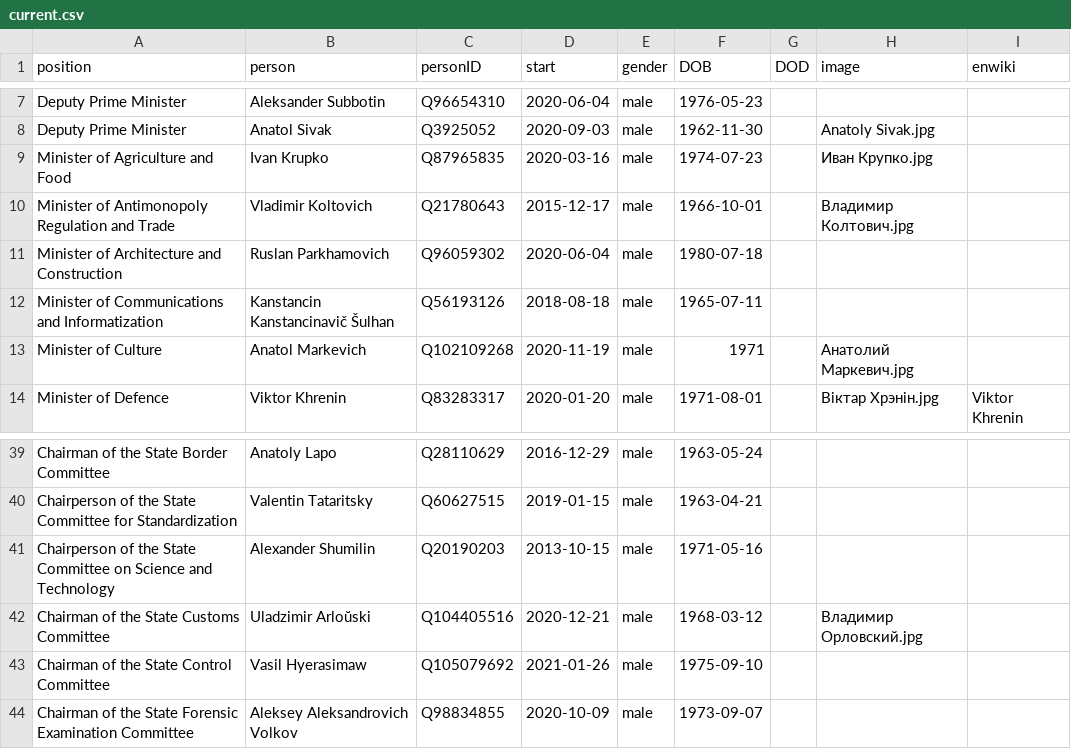
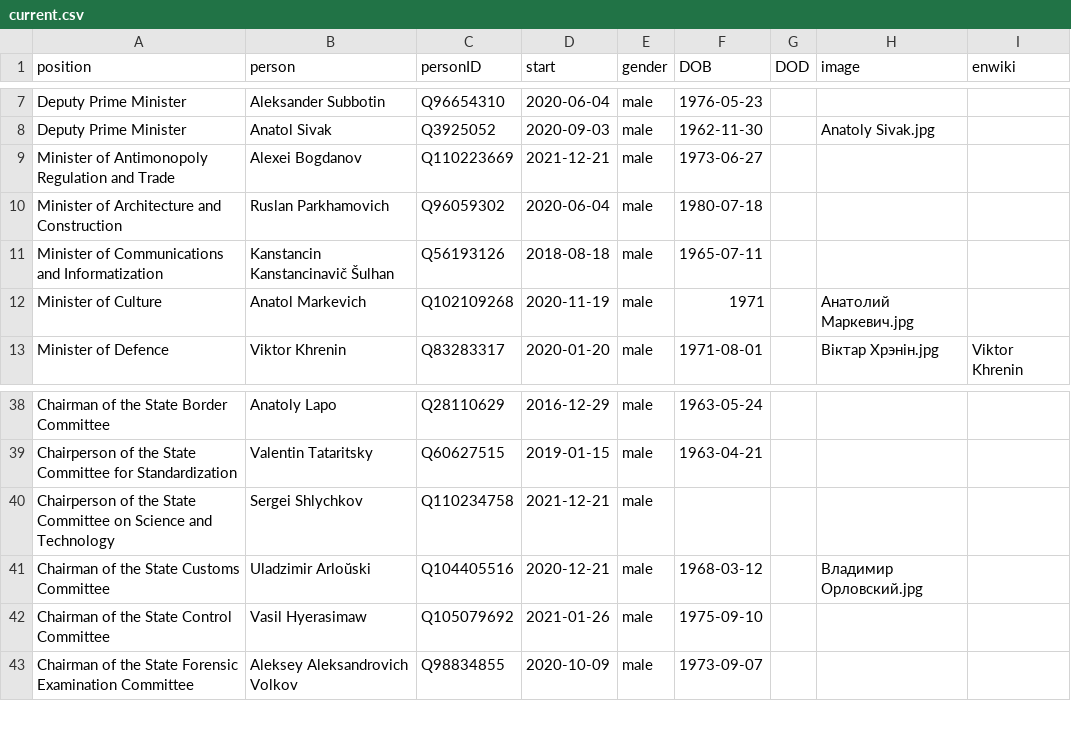
Before and after one commit to every-politician-scrapers/belarus-ministers, a CSV file: html/current.csv, drawn as a sheet; only a part is shown, gaps mark what is left out.

```diff
--- a/html/current.csv
+++ b/html/current.csv
@@ -8,4 +8,3 @@ Deputy Prime Minister,Aleksander Subbotin,Q96654310,2020-06-04,male,1976-05-23,,
 Deputy Prime Minister,Anatol Sivak,Q3925052,2020-09-03,male,1962-11-30,,Anatoly Sivak.jpg,
-Minister of Agriculture and Food,Ivan Krupko,Q87965835,2020-03-16,male,1974-07-23,,Иван Крупко.jpg,
-Minister of Antimonopoly Regulation and Trade,Vladimir Koltovich,Q21780643,2015-12-17,male,1966-10-01,,Владимир Колтович.jpg,
+Minister of Antimonopoly Regulation and Trade,Alexei Bogdanov,Q110223669,2021-12-21,male,1973-06-27,,,
 Minister of Architecture and Construction,Ruslan Parkhamovich,Q96059302,2020-06-04,male,1980-07-18,,,
@@ -40,3 +39,3 @@ Chairman of the State Border Committee,Anatoly Lapo,Q28110629,2016-12-29,male,19
 Chairperson of the State Committee for Standardization,Valentin Tataritsky,Q60627515,2019-01-15,male,1963-04-21,,,
-Chairperson of the State Committee on Science and Technology,Alexander Shumilin,Q20190203,2013-10-15,male,1971-05-16,,,
+Chairperson of the State Committee on Science and Technology,Sergei Shlychkov,Q110234758,2021-12-21,male,,,,
 Chairman of the State Customs Committee,Uladzimir Arloŭski,Q104405516,2020-12-21,male,1968-03-12,,Владимир Орловский.jpg,
```
Also changed, not shown: html/holders21.csv, 1 other file.
